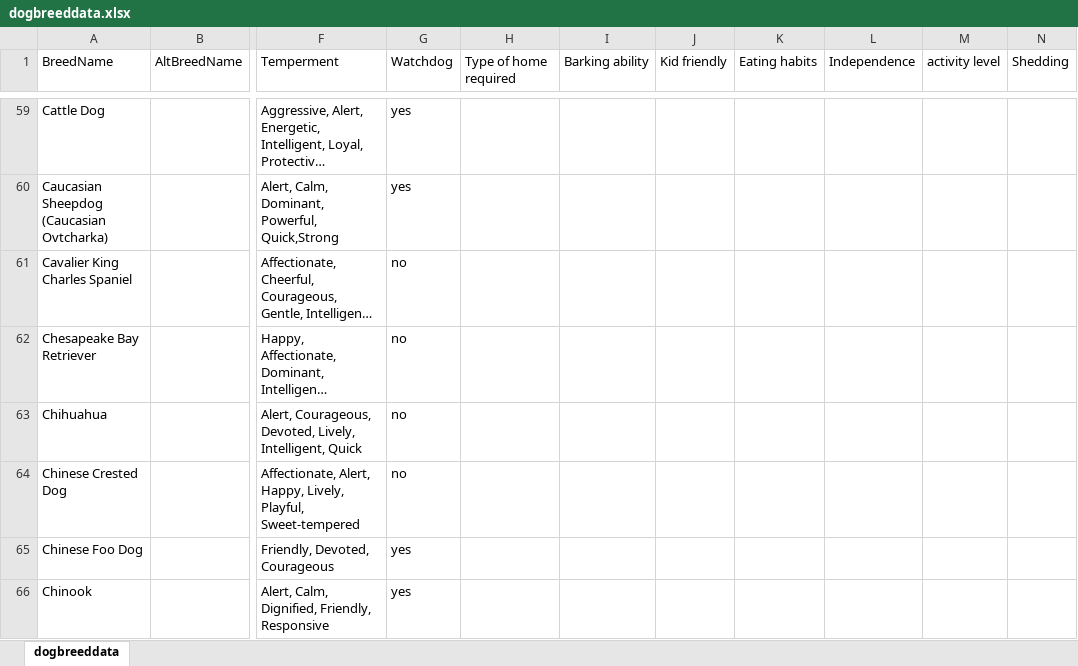
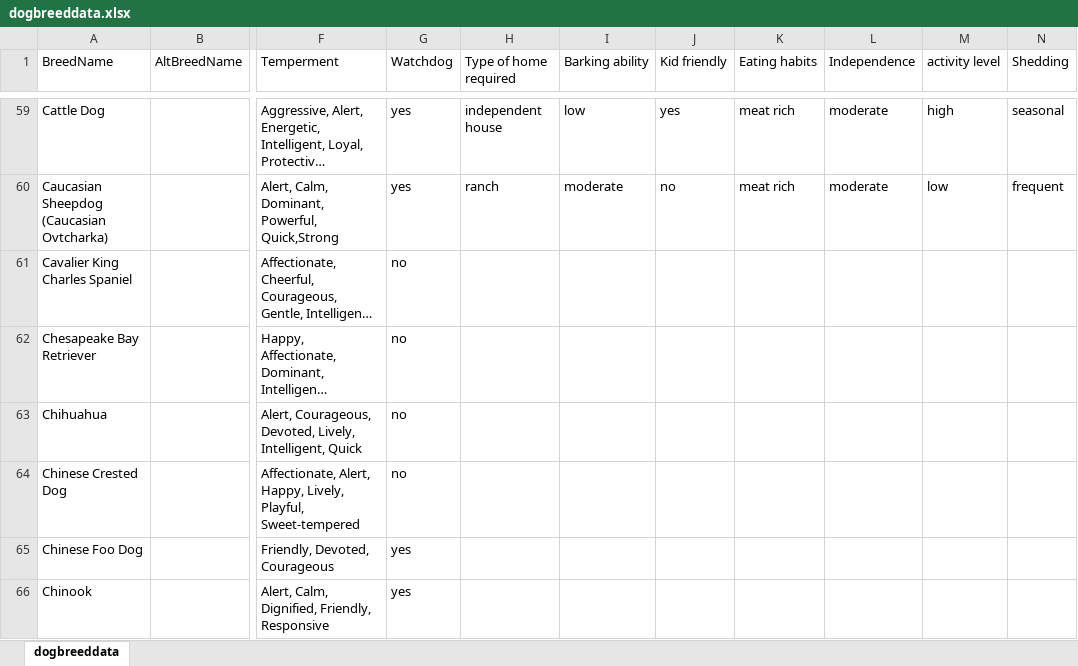
Before and after one commit to AksV73/PawPal, an Excel workbook: dogbreeddata.xlsx, sheet dogbreeddata, drawn as a sheet; only a part is shown, gaps mark what is left out; long unchanged cells end in …; values as stored, in another font and other column widths than the file's, no borders; the diff covers the shown part only; the diff names each change by its address in the sheet, - before the commit and + after, or states it on an @@ line.

```diff
--- a/dogbreeddata.xlsx (sheet dogbreeddata)
+++ b/dogbreeddata.xlsx (sheet dogbreeddata)
-H59 (Type of home required): (empty)
+H59 (Type of home required): independent house
-I59 (Barking ability): (empty)
+I59 (Barking ability): low
-J59 (Kid friendly): (empty)
+J59 (Kid friendly): yes
-K59:K60 (Eating habits): (empty)
+K59:K60 (Eating habits): meat rich
-L59:L60 (Independence): (empty)
+L59:L60 (Independence): moderate
-M59 (activity level): (empty)
+M59 (activity level): high
-N59 (Shedding): (empty)
+N59 (Shedding): seasonal
-H60 (Type of home required): (empty)
+H60 (Type of home required): ranch
-I60 (Barking ability): (empty)
+I60 (Barking ability): moderate
-J60 (Kid friendly): (empty)
+J60 (Kid friendly): no
-M60 (activity level): (empty)
+M60 (activity level): low
-N60 (Shedding): (empty)
+N60 (Shedding): frequent
```
Also changed, not shown: 56 edited cells elsewhere in this sheet, 1 other file.
